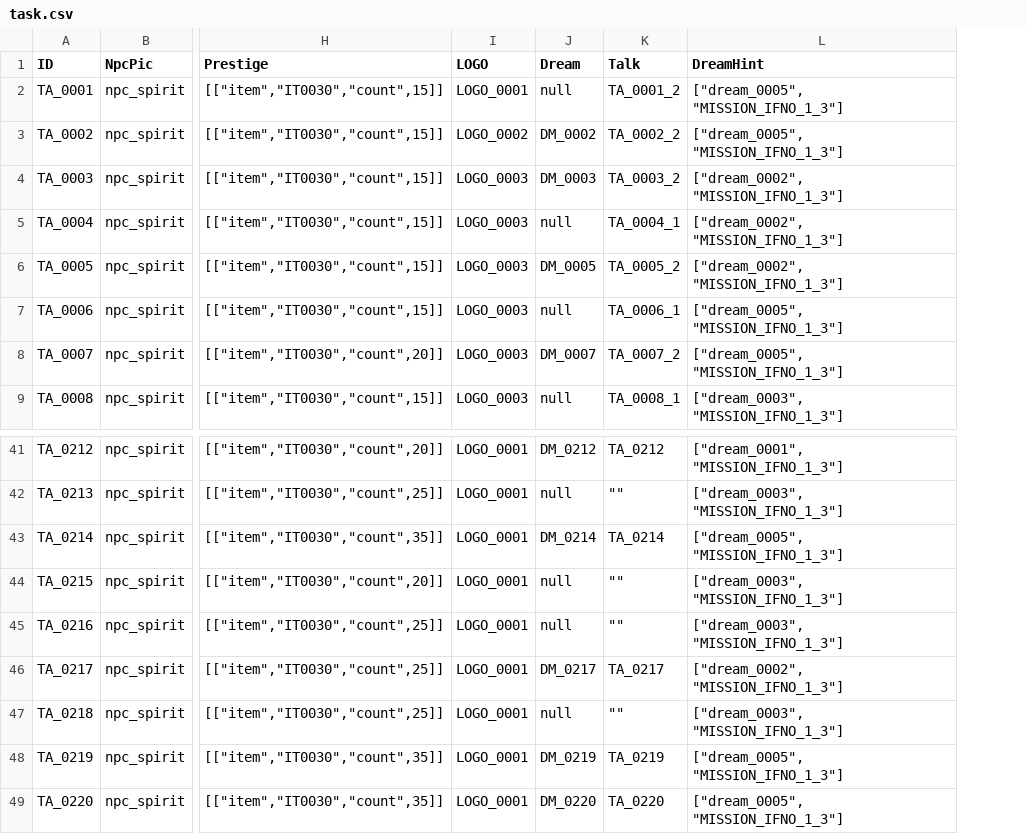
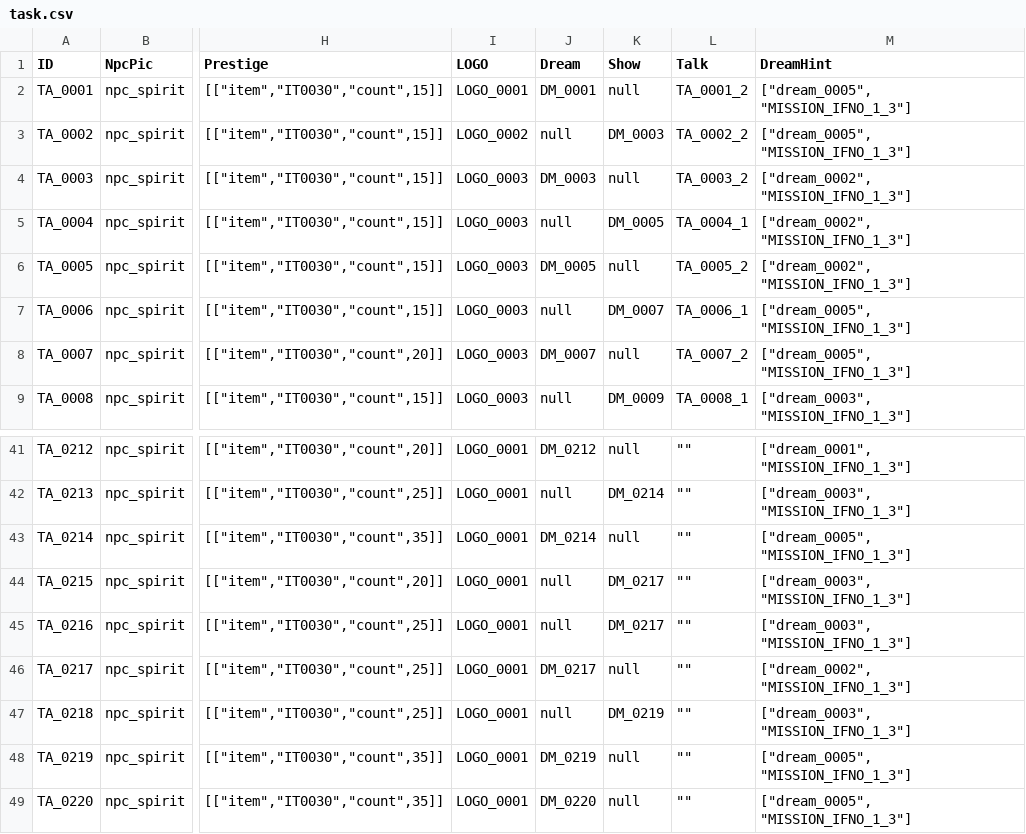
Before and after one commit to clpy9793/PyTestClient, a CSV file: static/task.csv, drawn as a sheet; only a part is shown, gaps mark what is left out; addresses are those after the commit; the diff covers the shown part only; the diff names each change by its address in the sheet, - before the commit and + after, or states it on an @@ line.

```diff
--- a/static/task.csv
+++ b/static/task.csv
+column K (Show), rows 2-9: null | DM_0003 | null | DM_0005 | null | DM_0007 | null | DM_0009; rows 41-49: null | DM_0214 | null | DM_0217 | DM_0217 | null | DM_0219 | null | null
-J2 (Dream): null
+J2 (Dream): DM_0001
-J3 (Dream): DM_0002
+J3 (Dream): null
-L41 (Talk): TA_0212
+L41 (Talk): ""
-L43 (Talk): TA_0214
+L43 (Talk): ""
-L46 (Talk): TA_0217
+L46 (Talk): ""
-L48 (Talk): TA_0219
+L48 (Talk): ""
-L49 (Talk): TA_0220
+L49 (Talk): ""
```
Also changed, not shown: 21 edited cells elsewhere in this file, static/arena.csv, static/daily.csv, 13 other files.
